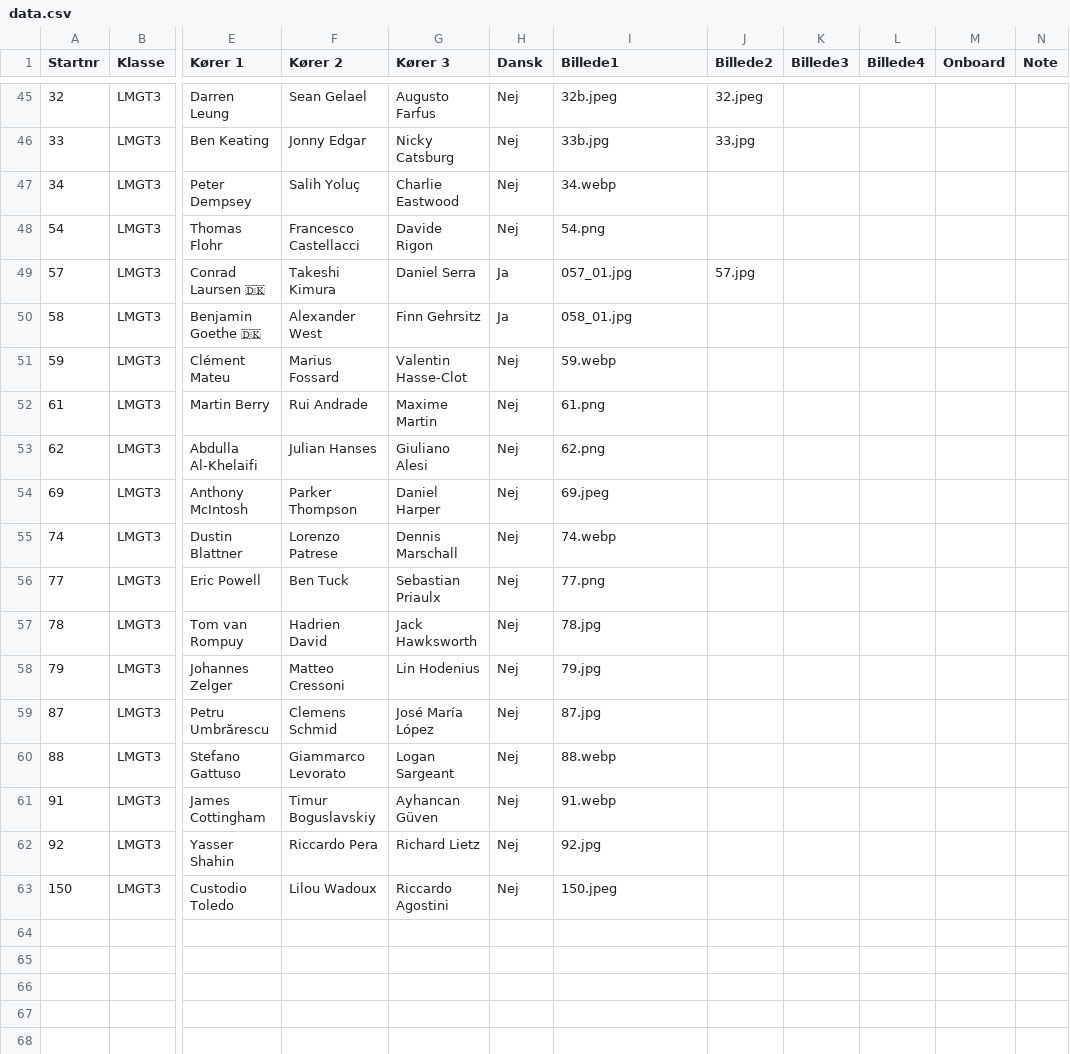
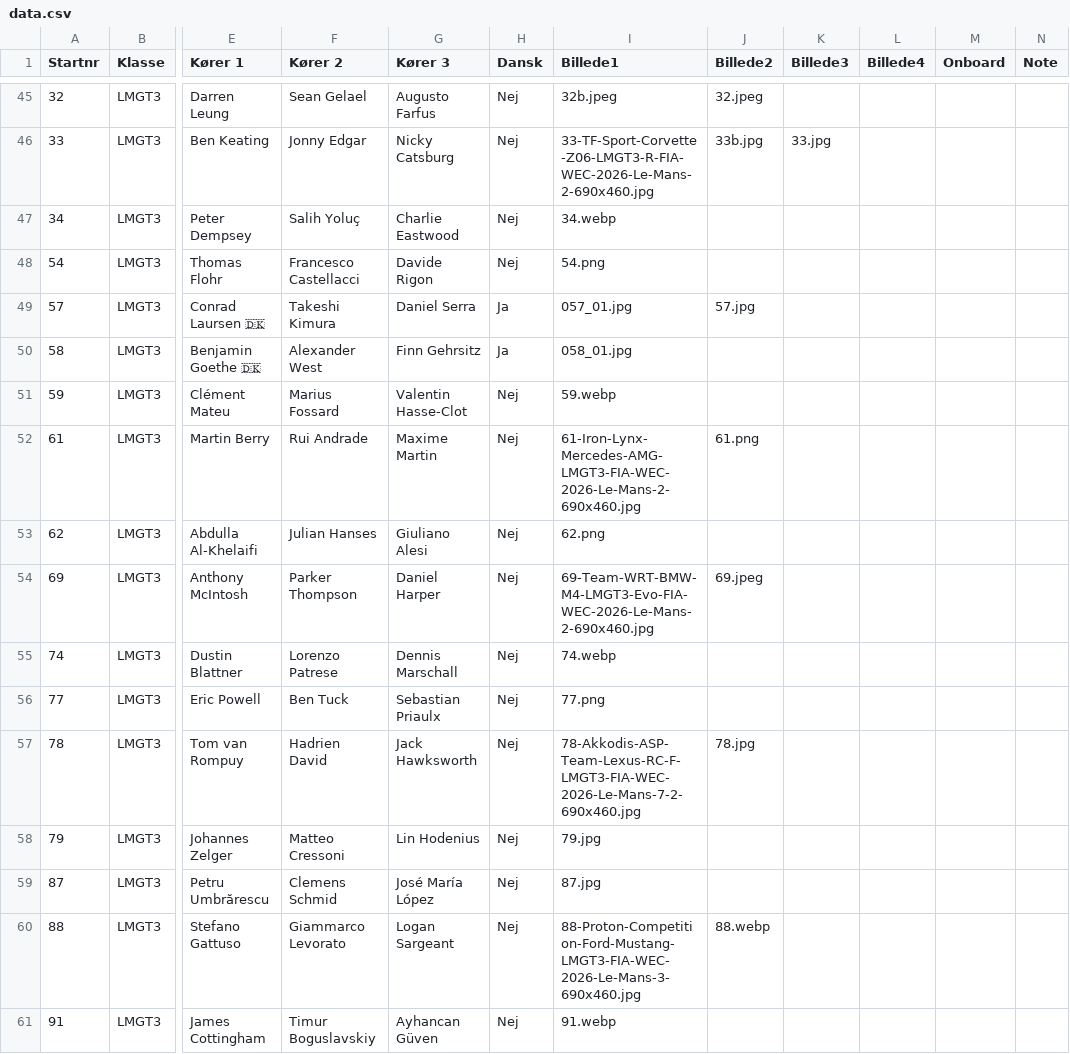
Before and after one commit to Stormse74/lemans2026-spotterguide, a CSV file: data.csv, drawn as a sheet; only a part is shown, gaps mark what is left out; the shorter side is filled out with more unchanged rows; the diff covers the shown part only; the diff names each change by its address in the sheet, - before the commit and + after, or states it on an @@ line.

```diff
--- a/data.csv
+++ b/data.csv
-I46 (Billede1): 33b.jpg
+I46 (Billede1): 33-TF-Sport-Corvette-Z06-LMGT3-R-FIA-WEC-2026-Le-Mans-2-690x460.jpg
-J46 (Billede2): 33.jpg
+J46 (Billede2): 33b.jpg
-K46 (Billede3): (empty)
+K46 (Billede3): 33.jpg
-I52 (Billede1): 61.png
+I52 (Billede1): 61-Iron-Lynx-Mercedes-AMG-LMGT3-FIA-WEC-2026-Le-Mans-2-690x460.jpg
-J52 (Billede2): (empty)
+J52 (Billede2): 61.png
-I54 (Billede1): 69.jpeg
+I54 (Billede1): 69-Team-WRT-BMW-M4-LMGT3-Evo-FIA-WEC-2026-Le-Mans-2-690x460.jpg
-J54 (Billede2): (empty)
+J54 (Billede2): 69.jpeg
-I57 (Billede1): 78.jpg
+I57 (Billede1): 78-Akkodis-ASP-Team-Lexus-RC-F-LMGT3-FIA-WEC-2026-Le-Mans-7-2-690x460.jpg
-J57 (Billede2): (empty)
+J57 (Billede2): 78.jpg
-I60 (Billede1): 88.webp
+I60 (Billede1): 88-Proton-Competition-Ford-Mustang-LMGT3-FIA-WEC-2026-Le-Mans-3-690x460.jpg
-J60 (Billede2): (empty)
+J60 (Billede2): 88.webp
```
Also changed, not shown: 63 edited cells elsewhere in this file.
